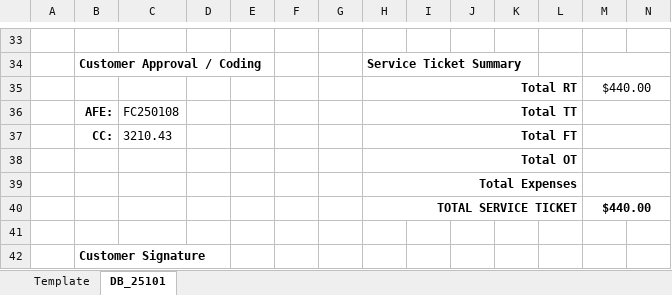
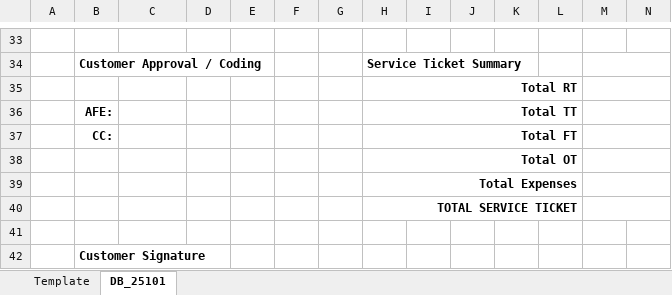
Before and after one commit to DeagsB/IONEX-Time-Tracking, an Excel workbook: frontend/public/templates/service-ticket-template.xlsx, sheet DB_25101, drawn as a sheet; only a part is shown, gaps mark what is left out; values as stored, in another font and other column widths than the file's, no borders; charts and pictures not drawn; the diff covers the shown part only; the diff names each change by its address in the sheet, - before the commit and + after, or states it on an @@ line.

```diff
--- a/frontend/public/templates/service-ticket-template.xlsx (sheet DB_25101)
+++ b/frontend/public/templates/service-ticket-template.xlsx (sheet DB_25101)
-M35: $440.00
+M35: (empty)
-C36: FC250108
+C36: (empty)
-C37: 3210.43
+C37: (empty)
-M40: $440.00
+M40: (empty)
```
Also changed, not shown: 3 added rows, 3 removed rows, 16 edited cells and merged cells elsewhere in this sheet, sheet Template, charts or pictures, 8 other files.
